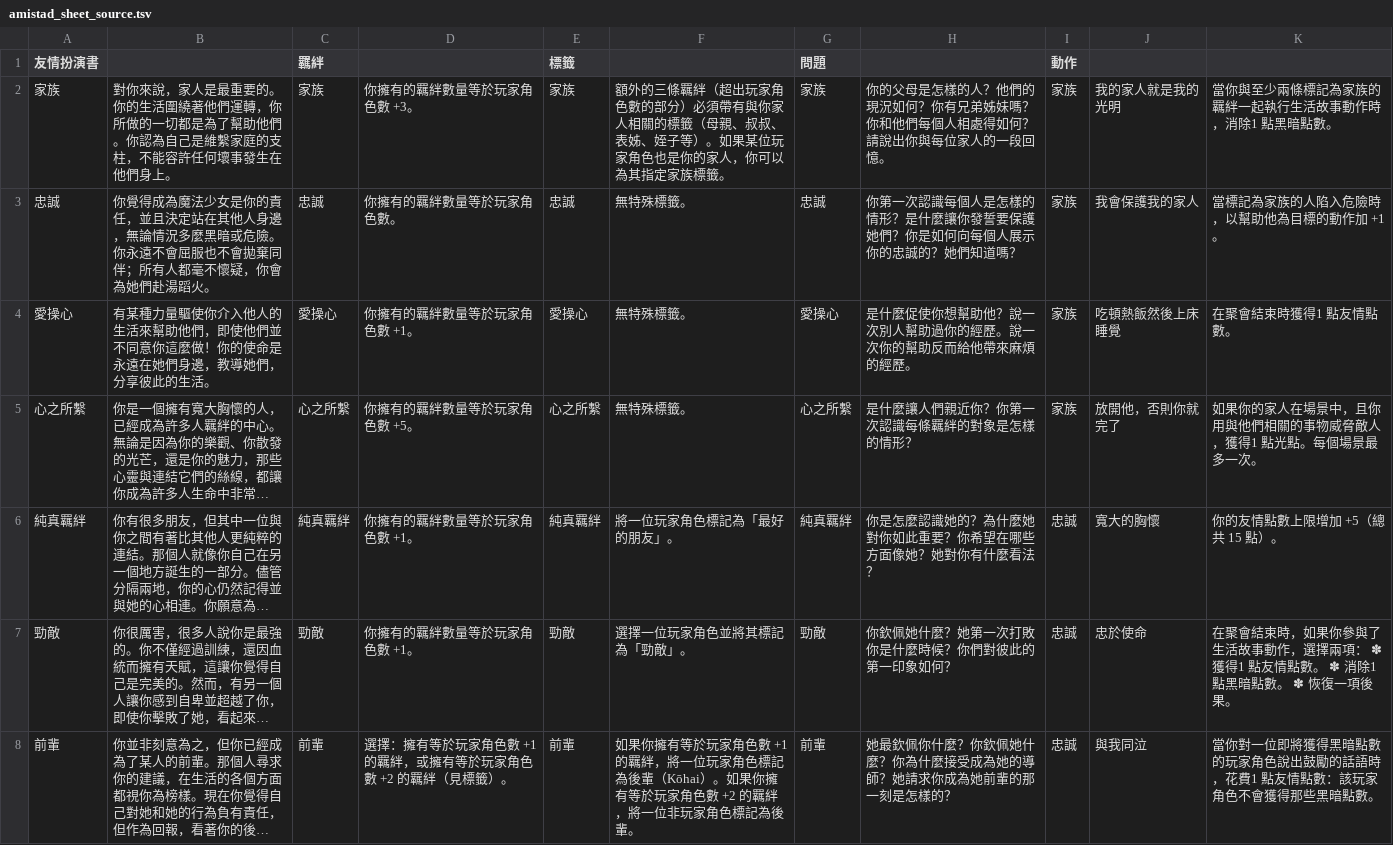
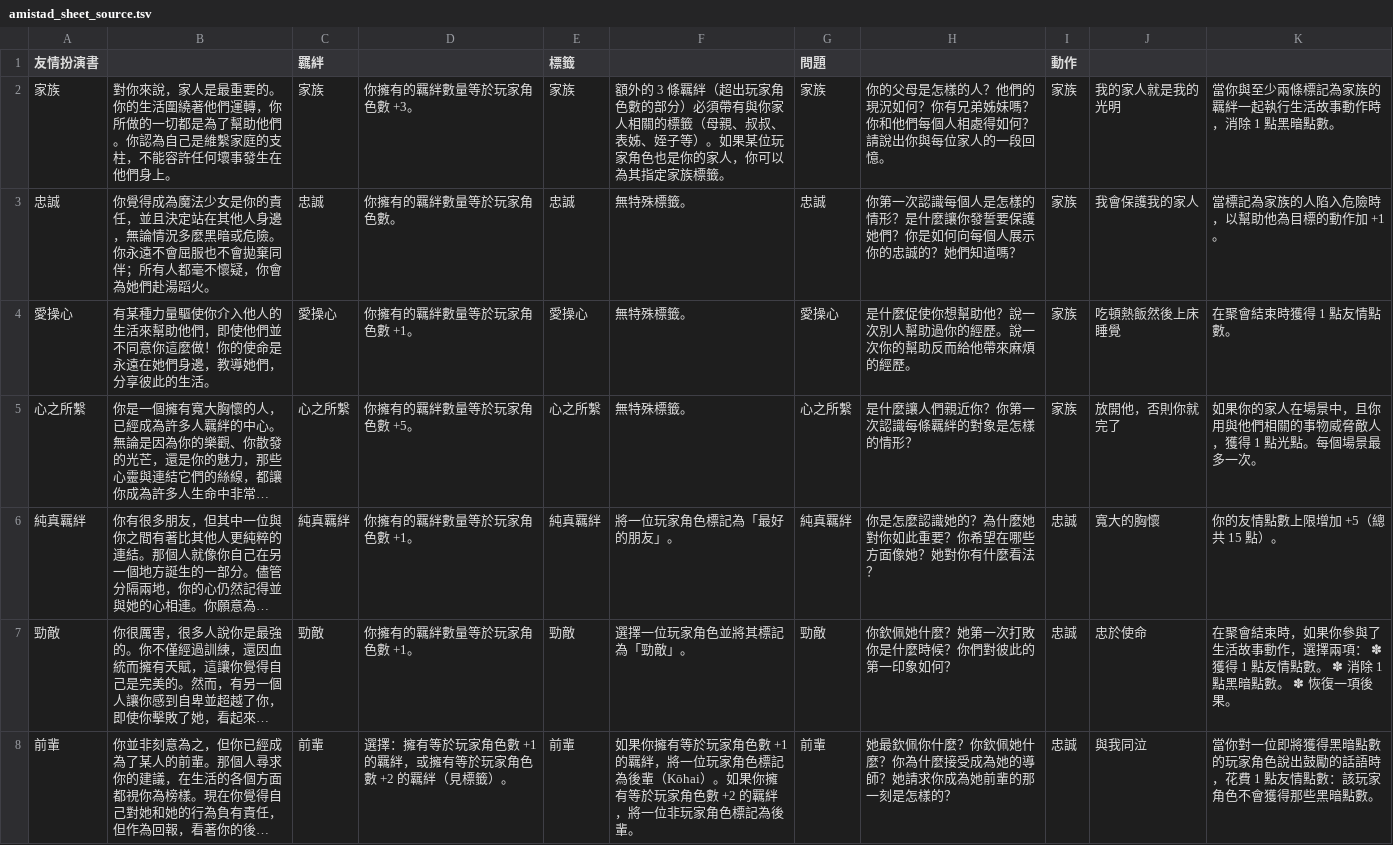
Before and after one commit to tool-jx3/maho-shojo, a TSV file: data/sheets/amistad_sheet_source.tsv, drawn as a sheet; only a part is shown; long unchanged cells end in …; the diff covers the shown part only; the diff names each change by its address in the sheet, - before the commit and + after, or states it on an @@ line.

```diff
--- a/data/sheets/amistad_sheet_source.tsv
+++ b/data/sheets/amistad_sheet_source.tsv
-F2: 額外的三條羈絆（…
+F2: 額外的 3 條羈絆（…
-K2: 當你與至少兩條標記為家族的羈絆一起執行生活故事動作時，消除1 點黑暗點數。
+K2: 當你與至少兩條標記為家族的羈絆一起執行生活故事動作時，消除 1 點黑暗點數。
-K4: 在聚會結束時獲得1 點友情點數。
+K4: 在聚會結束時獲得 1 點友情點數。
-K5: 如果你的家人在場景中，且你用與他們相關的事物威脅敵人，獲得1 點光點。每個場景最多一次。
+K5: 如果你的家人在場景中，且你用與他們相關的事物威脅敵人，獲得 1 點光點。每個場景最多一次。
-K7: …✽ 獲得1 點友情點數。 ✽ 消除1 點黑暗…
+K7: …✽ 獲得 1 點友情點數。 ✽ 消除 1 點黑暗…
-K8: …時，花費1 點友情…
+K8: …時，花費 1 點友情…
```
Also changed, not shown: 27 edited cells elsewhere in this file, data/sheets/pacto_sheet_source.tsv, data/sheets/raw_sheet_source.tsv, 1 other file.
